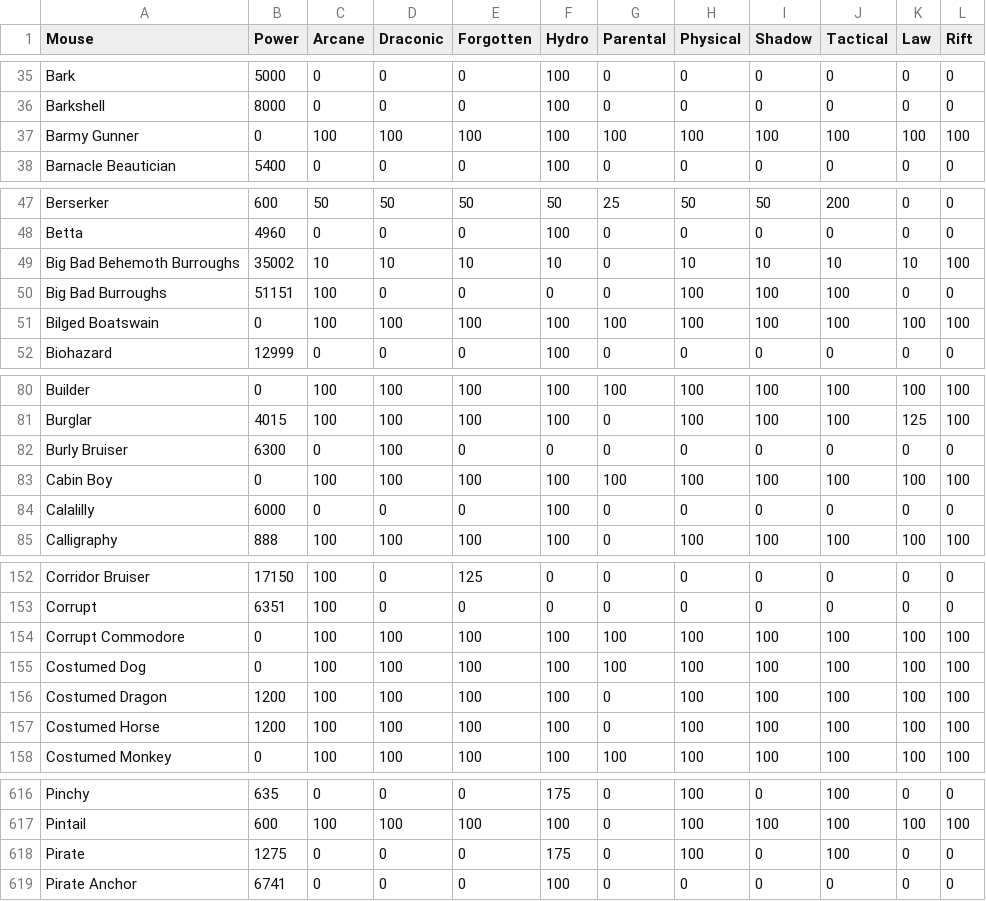
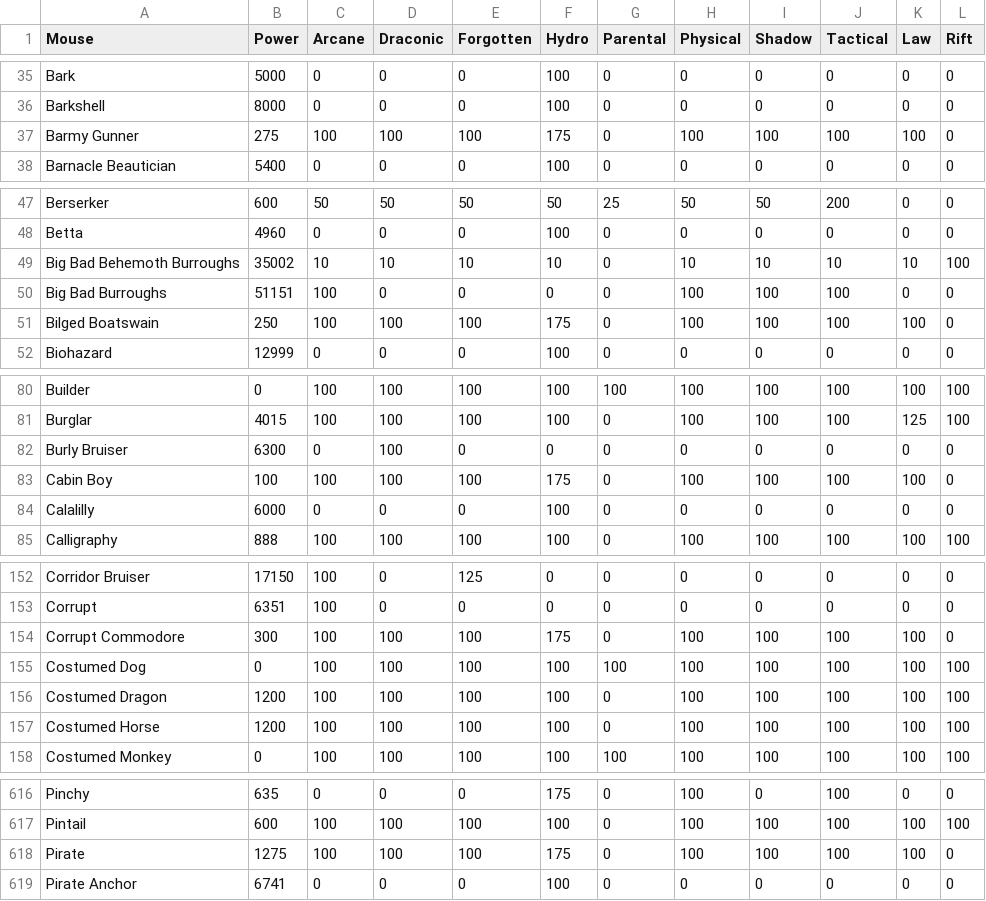
Before and after one commit to vakilkunal/MH-Tools, a CSV file: data/mouse-power-effs.csv, drawn as a sheet; only a part is shown, gaps mark what is left out; the diff covers the shown part only.

Commit message:
Updated Harbour Pirate Crew power & eff values

```diff
--- a/data/mouse-power-effs.csv
+++ b/data/mouse-power-effs.csv
@@ -36,3 +36,3 @@ Bark,5000,0,0,0,100,0,0,0,0,0,0
 Barkshell,8000,0,0,0,100,0,0,0,0,0,0
-Barmy Gunner,0,100,100,100,100,100,100,100,100,100,100
+Barmy Gunner,275,100,100,100,175,0,100,100,100,100,0
 Barnacle Beautician,5400,0,0,0,100,0,0,0,0,0,0
@@ -50,3 +50,3 @@ Big Bad Behemoth Burroughs,35002,10,10,10,10,0,10,10,10,10,100
 Big Bad Burroughs,51151,100,0,0,0,0,100,100,100,0,0
-Bilged Boatswain,0,100,100,100,100,100,100,100,100,100,100
+Bilged Boatswain,250,100,100,100,175,0,100,100,100,100,0
 Biohazard,12999,0,0,0,100,0,0,0,0,0,0
@@ -82,3 +82,3 @@ Burglar,4015,100,100,100,100,0,100,100,100,125,100
 Burly Bruiser,6300,0,100,0,0,0,0,0,0,0,0
-Cabin Boy,0,100,100,100,100,100,100,100,100,100,100
+Cabin Boy,100,100,100,100,175,0,100,100,100,100,0
 Calalilly,6000,0,0,0,100,0,0,0,0,0,0
@@ -153,3 +153,3 @@ Corridor Bruiser,17150,100,0,125,0,0,0,0,0,0,0
 Corrupt,6351,100,0,0,0,0,0,0,0,0,0
-Corrupt Commodore,0,100,100,100,100,100,100,100,100,100,100
+Corrupt Commodore,300,100,100,100,175,0,100,100,100,100,0
 Costumed Dog,0,100,100,100,100,100,100,100,100,100,100
@@ -617,3 +617,3 @@ Pinchy,635,0,0,0,175,0,100,0,100,0,0
 Pintail,600,100,100,100,100,0,100,100,100,100,100
-Pirate,1275,0,0,0,175,0,100,0,100,0,0
+Pirate,1275,100,100,100,175,0,100,100,100,100,0
 Pirate Anchor,6741,0,0,0,100,0,0,0,0,0,0
```
Also changed, not shown: 4 edited cells elsewhere in this file.
